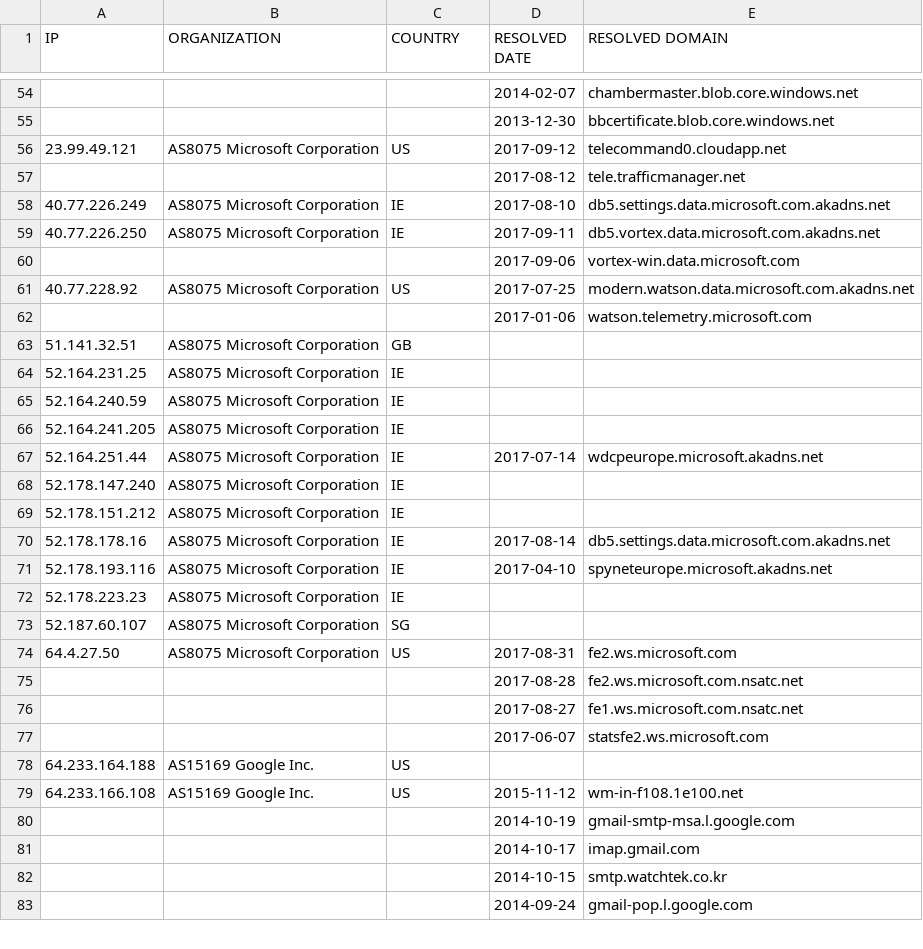
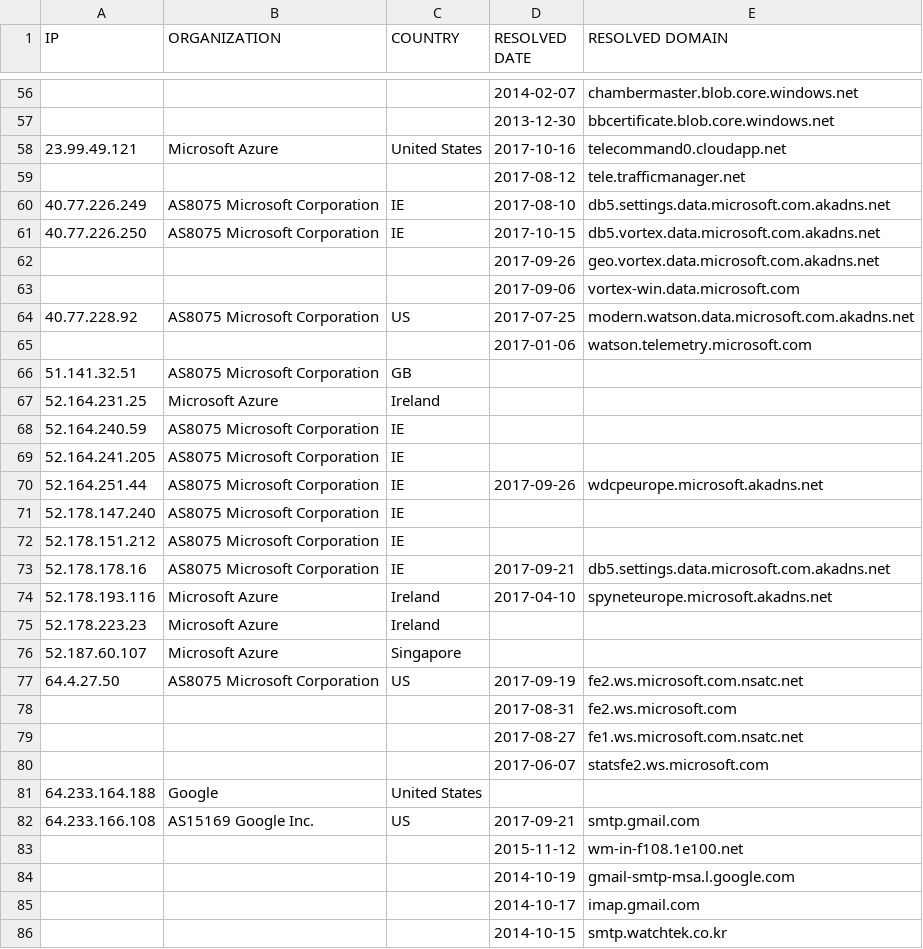
Before and after one commit to zyh001/WindowsSpyBlocker, a CSV file: logs/win81/firewall-test-spy.csv, drawn as a sheet; only a part is shown, gaps mark what is left out; the shorter side is filled out with more unchanged rows; the diff covers the shown part only.

```diff
--- a/logs/win81/firewall-test-spy.csv
+++ b/logs/win81/firewall-test-spy.csv
@@ -55,6 +57,7 @@ IP,ORGANIZATION,COUNTRY,RESOLVED DATE,RESOLVED DOMAIN
 ,,,2013-12-30,bbcertificate.blob.core.windows.net
-23.99.49.121,AS8075 Microsoft Corporation,US,2017-09-12,telecommand0.cloudapp.net
+23.99.49.121,Microsoft Azure,United States,2017-10-16,telecommand0.cloudapp.net
 ,,,2017-08-12,tele.trafficmanager.net
 40.77.226.249,AS8075 Microsoft Corporation,IE,2017-08-10,db5.settings.data.microsoft.com.akadns.net
-40.77.226.250,AS8075 Microsoft Corporation,IE,2017-09-11,db5.vortex.data.microsoft.com.akadns.net
+40.77.226.250,AS8075 Microsoft Corporation,IE,2017-10-15,db5.vortex.data.microsoft.com.akadns.net
+,,,2017-09-26,geo.vortex.data.microsoft.com.akadns.net
 ,,,2017-09-06,vortex-win.data.microsoft.com
@@ -63,18 +66,19 @@ IP,ORGANIZATION,COUNTRY,RESOLVED DATE,RESOLVED DOMAIN
 51.141.32.51,AS8075 Microsoft Corporation,GB,,
-52.164.231.25,AS8075 Microsoft Corporation,IE,,
+52.164.231.25,Microsoft Azure,Ireland,,
 52.164.240.59,AS8075 Microsoft Corporation,IE,,
 52.164.241.205,AS8075 Microsoft Corporation,IE,,
-52.164.251.44,AS8075 Microsoft Corporation,IE,2017-07-14,wdcpeurope.microsoft.akadns.net
+52.164.251.44,AS8075 Microsoft Corporation,IE,2017-09-26,wdcpeurope.microsoft.akadns.net
 52.178.147.240,AS8075 Microsoft Corporation,IE,,
 52.178.151.212,AS8075 Microsoft Corporation,IE,,
-52.178.178.16,AS8075 Microsoft Corporation,IE,2017-08-14,db5.settings.data.microsoft.com.akadns.net
-52.178.193.116,AS8075 Microsoft Corporation,IE,2017-04-10,spyneteurope.microsoft.akadns.net
-52.178.223.23,AS8075 Microsoft Corporation,IE,,
-52.187.60.107,AS8075 Microsoft Corporation,SG,,
-64.4.27.50,AS8075 Microsoft Corporation,US,2017-08-31,fe2.ws.microsoft.com
-,,,2017-08-28,fe2.ws.microsoft.com.nsatc.net
+52.178.178.16,AS8075 Microsoft Corporation,IE,2017-09-21,db5.settings.data.microsoft.com.akadns.net
+52.178.193.116,Microsoft Azure,Ireland,2017-04-10,spyneteurope.microsoft.akadns.net
+52.178.223.23,Microsoft Azure,Ireland,,
+52.187.60.107,Microsoft Azure,Singapore,,
+64.4.27.50,AS8075 Microsoft Corporation,US,2017-09-19,fe2.ws.microsoft.com.nsatc.net
+,,,2017-08-31,fe2.ws.microsoft.com
 ,,,2017-08-27,fe1.ws.microsoft.com.nsatc.net
 ,,,2017-06-07,statsfe2.ws.microsoft.com
-64.233.164.188,AS15169 Google Inc.,US,,
-64.233.166.108,AS15169 Google Inc.,US,2015-11-12,wm-in-f108.1e100.net
+64.233.164.188,Google,United States,,
+64.233.166.108,AS15169 Google Inc.,US,2017-09-21,smtp.gmail.com
+,,,2015-11-12,wm-in-f108.1e100.net
 ,,,2014-10-19,gmail-smtp-msa.l.google.com
```
Also changed, not shown: 17 added rows, 2 removed rows, 1 moved row and 70 edited cells elsewhere in this file, logs/win10/firewall-test-extra.csv, logs/win10/firewall-test-spy.csv, 21 other files.
